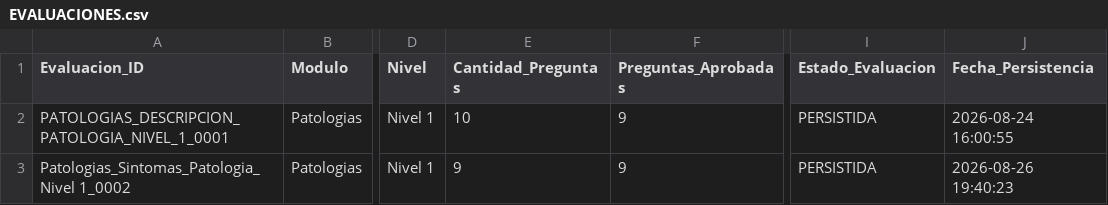
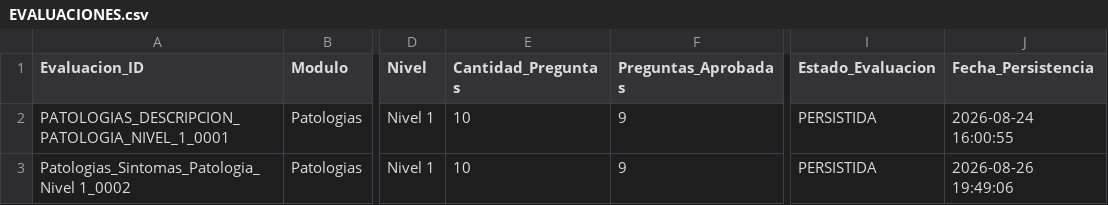
Before and after one commit to franquiciasauces/Asesores, a CSV file: page/EVALUACIONES.csv, drawn as a sheet; only a part is shown, gaps mark what is left out; the diff names each change by its address in the sheet, - before the commit and + after, or states it on an @@ line.

Commit message:
Actualizar page/EVALUACIONES.csv - Patologias_Sintomas_Patologia_Nivel 1_0002

```diff
--- a/page/EVALUACIONES.csv
+++ b/page/EVALUACIONES.csv
-E3 (Cantidad_Preguntas): 9
+E3 (Cantidad_Preguntas): 10
-J3 (Fecha_Persistencia): 2026-08-26 19:40:23
+J3 (Fecha_Persistencia): 2026-08-26 19:49:06
```
